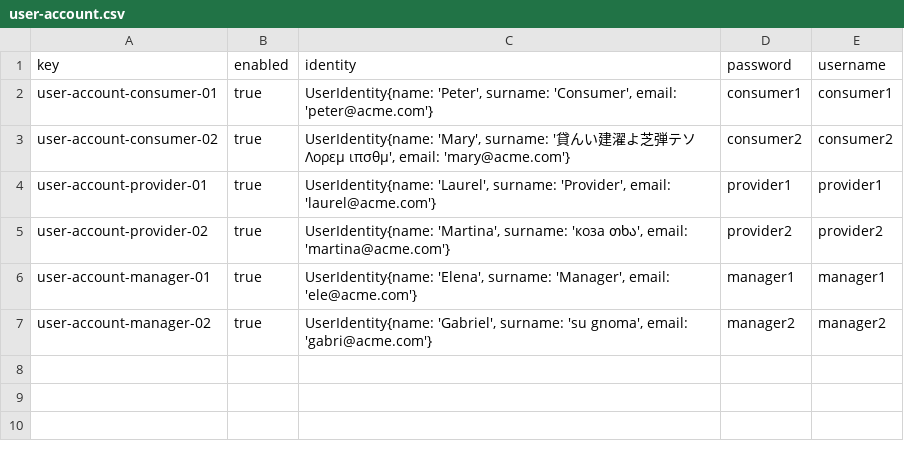
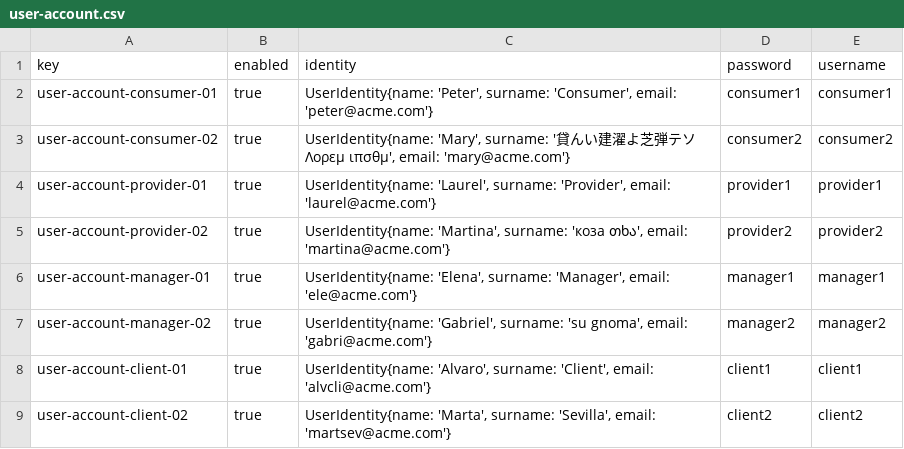
Before and after one commit to DP2-C1-020/Acme-SF-D01, a CSV file: src/main/webapp/WEB-INF/resources/sample-data/user-account.csv, drawn as a sheet; the diff names each change by its address in the sheet, - before the commit and + after, or states it on an @@ line.

Commit message:
Client sample data and minor fix

```diff
--- a/src/main/webapp/WEB-INF/resources/sample-data/user-account.csv
+++ b/src/main/webapp/WEB-INF/resources/sample-data/user-account.csv
+row 8: user-account-client-01 | true | UserIdentity{name: 'Alvaro', surname: 'Client', email: 'alvcli@acme.com'} | client1 | client1
+row 9: user-account-client-02 | true | UserIdentity{name: 'Marta', surname: 'Sevilla', email: 'martsev@acme.com'} | client2 | client2
```
Also changed, not shown: 2 other files.
